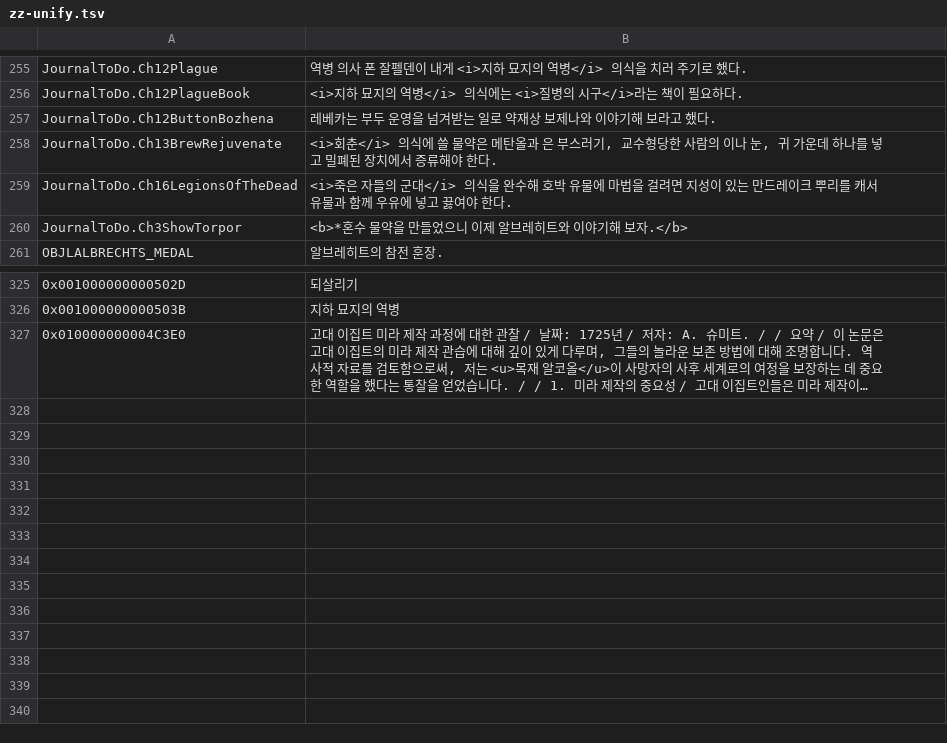
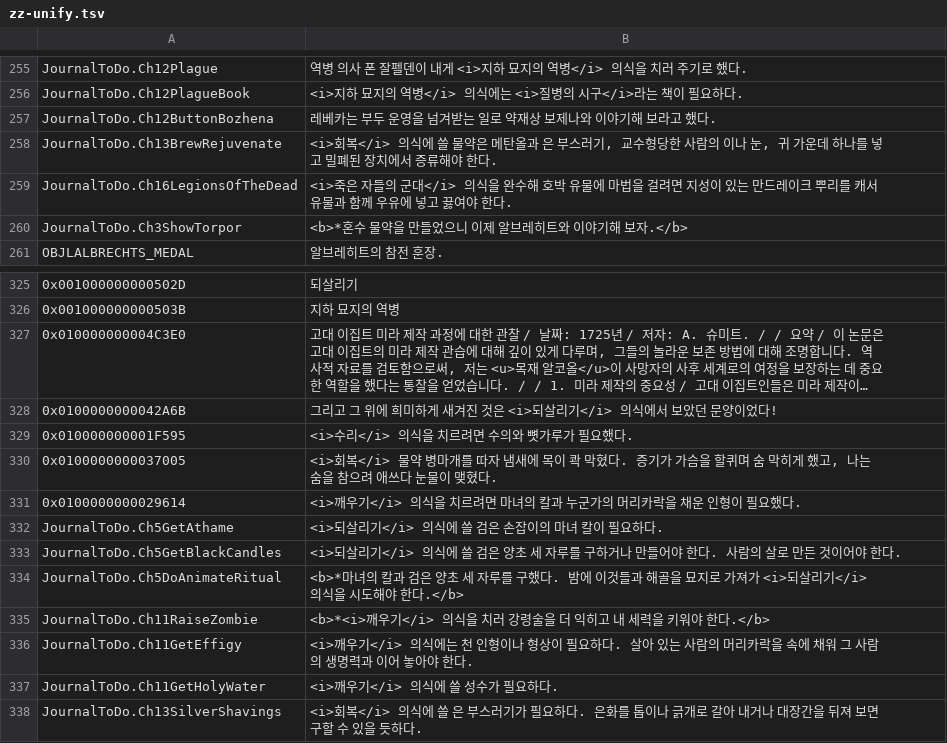
Before and after one commit to gojohnlee/gojohnlee, a TSV file: translation/retrans/zz-unify.tsv, drawn as a sheet; only a part is shown, gaps mark what is left out; long unchanged cells end in …; the diff names each change by its address in the sheet, - before the commit and + after, or states it on an @@ line.

```diff
--- a/translation/retrans/zz-unify.tsv
+++ b/translation/retrans/zz-unify.tsv
-B258: <i>회춘</i> 의식에…
+B258: <i>회복</i> 의식에…
+row 328: 0x0100000000042A6B | 그리고 그 위에 희미하게 새겨진 것은 <i>되살리기</i> 의식에서 보았던 문양이었다!
+row 329: 0x010000000001F595 | <i>수리</i> 의식을 치르려면 수의와 뼛가루가 필요했다.
+row 330: 0x0100000000037005 | <i>회복</i> 물약 병마개를 따자 냄새에 목이 콱 막혔다. 증기가 가슴을 할퀴며 숨 막히게 했고, 나는 숨을 참으려 애쓰다 눈물이 맺혔다.
+row 331: 0x0100000000029614 | <i>깨우기</i> 의식을 치르려면 마녀의 칼과 누군가의 머리카락을 채운 인형이 필요했다.
+row 332: JournalToDo.Ch5GetAthame | <i>되살리기</i> 의식에 쓸 검은 손잡이의 마녀 칼이 필요하다.
+row 333: JournalToDo.Ch5GetBlackCandles | <i>되살리기</i> 의식에 쓸 검은 양초 세 자루를 구하거나 만들어야 한다. 사람의 살로 만든 것이어야 한다.
+row 334: JournalToDo.Ch5DoAnimateRitual | <b>*마녀의 칼과 검은 양초 세 자루를 구했다. 밤에 이것들과 해골을 묘지로 가져가 <i>되살리기</i> 의식을 시도해야 한다.</b>
+row 335: JournalToDo.Ch11RaiseZombie | <b>*<i>깨우기</i> 의식을 치러 강령술을 더 익히고 내 세력을 키워야 한다.</b>
+row 336: JournalToDo.Ch11GetEffigy | <i>깨우기</i> 의식에는 천 인형이나 형상이 필요하다. 살아 있는 사람의 머리카락을 속에 채워 그 사람의 생명력과 이어 놓아야 한다.
+row 337: JournalToDo.Ch11GetHolyWater | <i>깨우기</i> 의식에 쓸 성수가 필요하다.
+row 338: JournalToDo.Ch13SilverShavings | <i>회복</i> 의식에 쓸 은 부스러기가 필요하다. 은화를 톱이나 긁개로 갈아 내거나 대장간을 뒤져 보면 구할 수 있을 듯하다.
```
Also changed, not shown: 1 other file.
